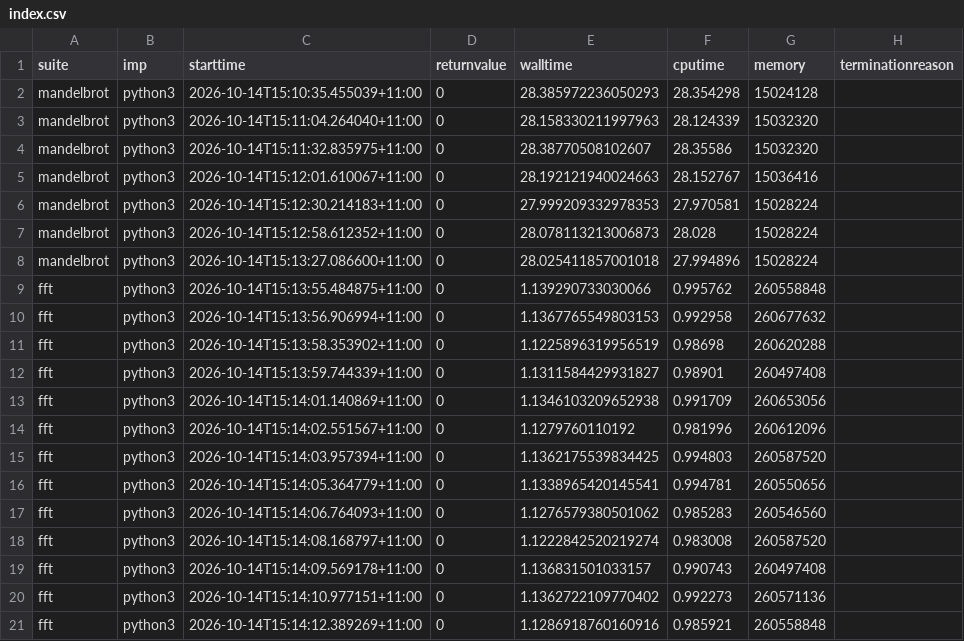
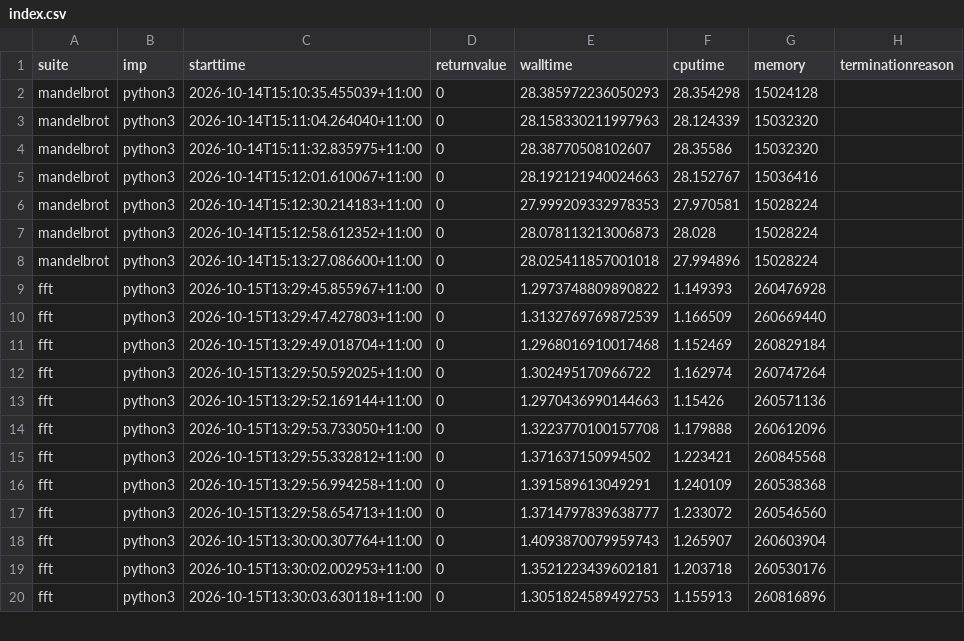
Before and after one commit to effbiae/bench, a CSV file: index.csv, drawn as a sheet; only a part is shown; the diff covers the shown part only.

```diff
--- a/index.csv
+++ b/index.csv
@@ -8,14 +8,13 @@ mandelbrot,python3,2026-10-14T15:12:58.612352+11:00,0,28.078113213006873,28.028,
 mandelbrot,python3,2026-10-14T15:13:27.086600+11:00,0,28.025411857001018,27.994896,15028224,
-fft,python3,2026-10-14T15:13:55.484875+11:00,0,1.139290733030066,0.995762,260558848,
-fft,python3,2026-10-14T15:13:56.906994+11:00,0,1.1367765549803153,0.992958,260677632,
-fft,python3,2026-10-14T15:13:58.353902+11:00,0,1.1225896319956519,0.98698,260620288,
-fft,python3,2026-10-14T15:13:59.744339+11:00,0,1.1311584429931827,0.98901,260497408,
-fft,python3,2026-10-14T15:14:01.140869+11:00,0,1.1346103209652938,0.991709,260653056,
-fft,python3,2026-10-14T15:14:02.551567+11:00,0,1.1279760110192,0.981996,260612096,
-fft,python3,2026-10-14T15:14:03.957394+11:00,0,1.1362175539834425,0.994803,260587520,
-fft,python3,2026-10-14T15:14:05.364779+11:00,0,1.1338965420145541,0.994781,260550656,
-fft,python3,2026-10-14T15:14:06.764093+11:00,0,1.1276579380501062,0.985283,260546560,
-fft,python3,2026-10-14T15:14:08.168797+11:00,0,1.1222842520219274,0.983008,260587520,
-fft,python3,2026-10-14T15:14:09.569178+11:00,0,1.136831501033157,0.990743,260497408,
-fft,python3,2026-10-14T15:14:10.977151+11:00,0,1.1362722109770402,0.992273,260571136,
-fft,python3,2026-10-14T15:14:12.389269+11:00,0,1.1286918760160916,0.985921,260558848,
+fft,python3,2026-10-15T13:29:45.855967+11:00,0,1.2973748809890822,1.149393,260476928,
+fft,python3,2026-10-15T13:29:47.427803+11:00,0,1.3132769769872539,1.166509,260669440,
+fft,python3,2026-10-15T13:29:49.018704+11:00,0,1.2968016910017468,1.152469,260829184,
+fft,python3,2026-10-15T13:29:50.592025+11:00,0,1.302495170966722,1.162974,260747264,
+fft,python3,2026-10-15T13:29:52.169144+11:00,0,1.2970436990144663,1.15426,260571136,
+fft,python3,2026-10-15T13:29:53.733050+11:00,0,1.3223770100157708,1.179888,260612096,
+fft,python3,2026-10-15T13:29:55.332812+11:00,0,1.371637150994502,1.223421,260845568,
+fft,python3,2026-10-15T13:29:56.994258+11:00,0,1.391589613049291,1.240109,260538368,
+fft,python3,2026-10-15T13:29:58.654713+11:00,0,1.3714797839638777,1.233072,260546560,
+fft,python3,2026-10-15T13:30:00.307764+11:00,0,1.4093870079959743,1.265907,260603904,
+fft,python3,2026-10-15T13:30:02.002953+11:00,0,1.3521223439602181,1.203718,260530176,
+fft,python3,2026-10-15T13:30:03.630118+11:00,0,1.3051824589492753,1.155913,260816896,
```
Also changed, not shown: 2 added rows, 1 removed row and 4 edited cells elsewhere in this file, 3 other files.
